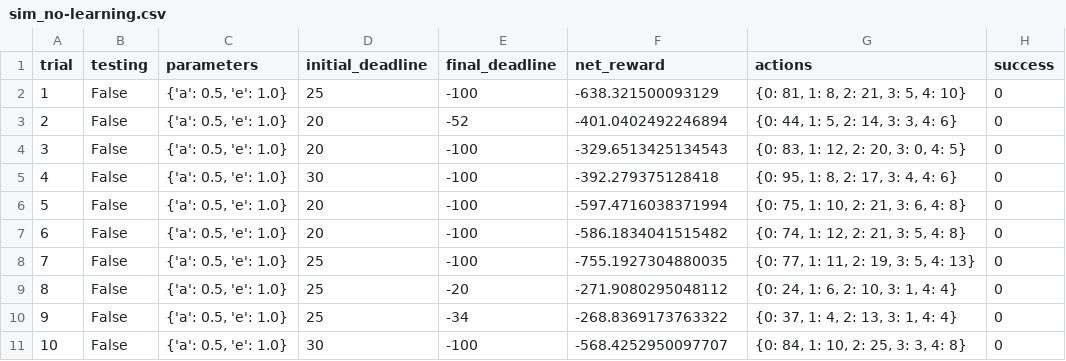
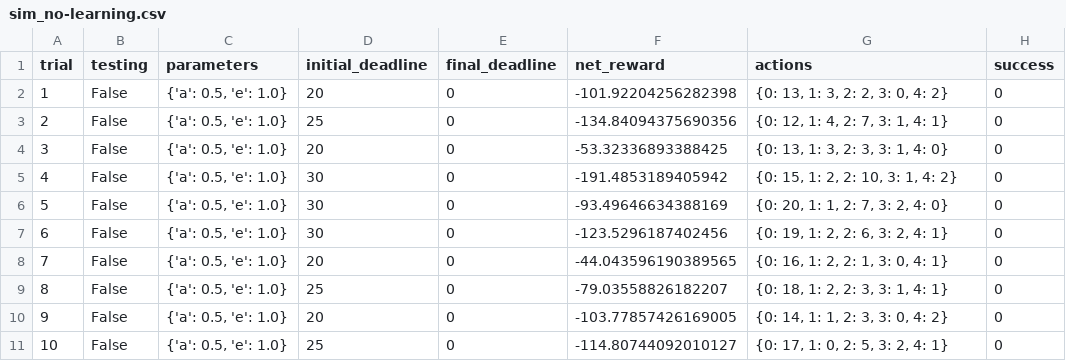
Before and after one commit to jhwang2372/smartcab, a CSV file: logs/sim_no-learning.csv, drawn as a sheet; only a part is shown; the diff covers the shown part only.

```diff
--- a/logs/sim_no-learning.csv
+++ b/logs/sim_no-learning.csv
@@ -1,11 +1,11 @@
 trial,testing,parameters,initial_deadline,final_deadline,net_reward,actions,success
-1,False,"{'a': 0.5, 'e': 1.0}",25,-100,-638.321500093129,"{0: 81, 1: 8, 2: 21, 3: 5, 4: 10}",0
-2,False,"{'a': 0.5, 'e': 1.0}",20,-52,-401.0402492246894,"{0: 44, 1: 5, 2: 14, 3: 3, 4: 6}",0
-3,False,"{'a': 0.5, 'e': 1.0}",20,-100,-329.6513425134543,"{0: 83, 1: 12, 2: 20, 3: 0, 4: 5}",0
-4,False,"{'a': 0.5, 'e': 1.0}",30,-100,-392.279375128418,"{0: 95, 1: 8, 2: 17, 3: 4, 4: 6}",0
-5,False,"{'a': 0.5, 'e': 1.0}",20,-100,-597.4716038371994,"{0: 75, 1: 10, 2: 21, 3: 6, 4: 8}",0
-6,False,"{'a': 0.5, 'e': 1.0}",20,-100,-586.1834041515482,"{0: 74, 1: 12, 2: 21, 3: 5, 4: 8}",0
-7,False,"{'a': 0.5, 'e': 1.0}",25,-100,-755.1927304880035,"{0: 77, 1: 11, 2: 19, 3: 5, 4: 13}",0
-8,False,"{'a': 0.5, 'e': 1.0}",25,-20,-271.9080295048112,"{0: 24, 1: 6, 2: 10, 3: 1, 4: 4}",0
-9,False,"{'a': 0.5, 'e': 1.0}",25,-34,-268.8369173763322,"{0: 37, 1: 4, 2: 13, 3: 1, 4: 4}",0
-10,False,"{'a': 0.5, 'e': 1.0}",30,-100,-568.4252950097707,"{0: 84, 1: 10, 2: 25, 3: 3, 4: 8}",0
+1,False,"{'a': 0.5, 'e': 1.0}",20,0,-101.92204256282398,"{0: 13, 1: 3, 2: 2, 3: 0, 4: 2}",0
+2,False,"{'a': 0.5, 'e': 1.0}",25,0,-134.84094375690356,"{0: 12, 1: 4, 2: 7, 3: 1, 4: 1}",0
+3,False,"{'a': 0.5, 'e': 1.0}",20,0,-53.32336893388425,"{0: 13, 1: 3, 2: 3, 3: 1, 4: 0}",0
+4,False,"{'a': 0.5, 'e': 1.0}",30,0,-191.4853189405942,"{0: 15, 1: 2, 2: 10, 3: 1, 4: 2}",0
+5,False,"{'a': 0.5, 'e': 1.0}",30,0,-93.49646634388169,"{0: 20, 1: 1, 2: 7, 3: 2, 4: 0}",0
+6,False,"{'a': 0.5, 'e': 1.0}",30,0,-123.5296187402456,"{0: 19, 1: 2, 2: 6, 3: 2, 4: 1}",0
+7,False,"{'a': 0.5, 'e': 1.0}",20,0,-44.043596190389565,"{0: 16, 1: 2, 2: 1, 3: 0, 4: 1}",0
+8,False,"{'a': 0.5, 'e': 1.0}",25,0,-79.03558826182207,"{0: 18, 1: 2, 2: 3, 3: 1, 4: 1}",0
+9,False,"{'a': 0.5, 'e': 1.0}",20,0,-103.77857426169005,"{0: 14, 1: 1, 2: 3, 3: 0, 4: 2}",0
+10,False,"{'a': 0.5, 'e': 1.0}",25,0,-114.80744092010127,"{0: 17, 1: 0, 2: 5, 3: 2, 4: 1}",0
```
Also changed, not shown: 76 edited cells elsewhere in this file, 3 other files.
